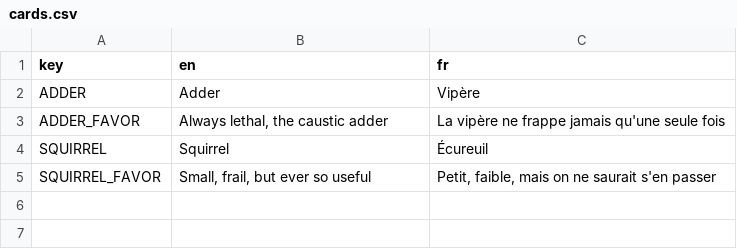
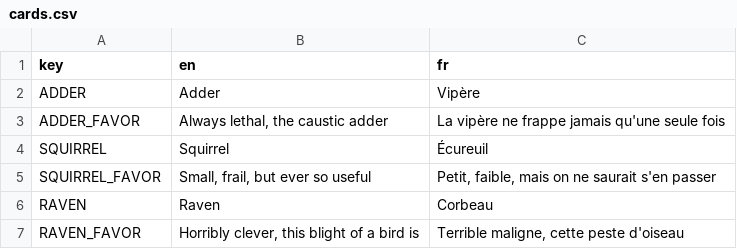
Before and after one commit to Goniix/Inscrube, a CSV file: locales/cards.csv, drawn as a sheet.

Commit message:
started sigil event handling
board lane rework
card scale with slot area

```diff
--- a/locales/cards.csv
+++ b/locales/cards.csv
@@ -5 +5,3 @@ SQUIRREL,Squirrel,Écureuil
 SQUIRREL_FAVOR,"Small, frail, but ever so useful","Petit, faible, mais on ne saurait s'en passer"
+RAVEN,Raven,Corbeau
+RAVEN_FAVOR,"Horribly clever, this blight of a bird is","Terrible maligne, cette peste d'oiseau"
```
Also changed, not shown: 24 other files.
